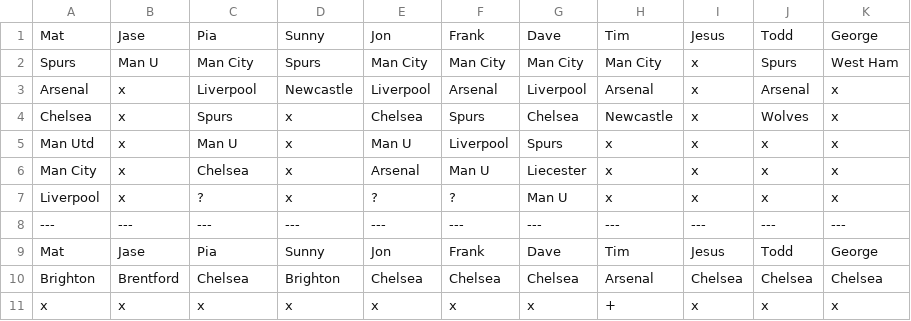
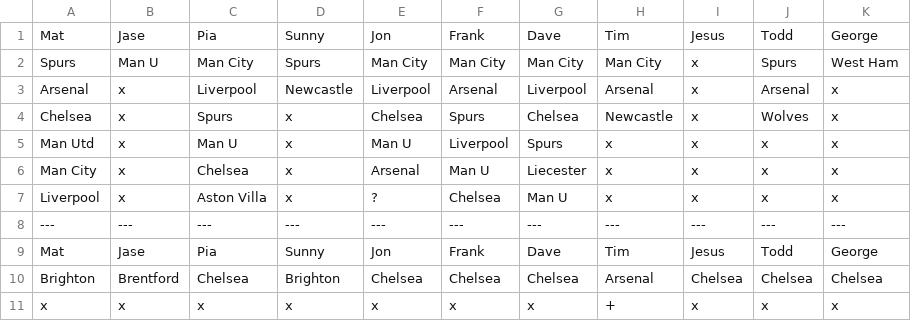
Before and after one commit to matbroughty/fffc, a CSV file: data/killer.csv, drawn as a sheet; only a part is shown.

```diff
--- a/data/killer.csv
+++ b/data/killer.csv
@@ -6,3 +6,3 @@ Man Utd,x,Man U,x,Man U,Liverpool,Spurs,x,x,x,x
 Man City,x,Chelsea,x,Arsenal,Man U,Liecester,x,x,x,x
-Liverpool,x,?,x,?,?,Man U,x,x,x,x
+Liverpool,x,Aston Villa,x,?,Chelsea,Man U,x,x,x,x
 ---,---,---,---,---,---,---,---,---,---,---
```
Also changed, not shown: 2 other files.
